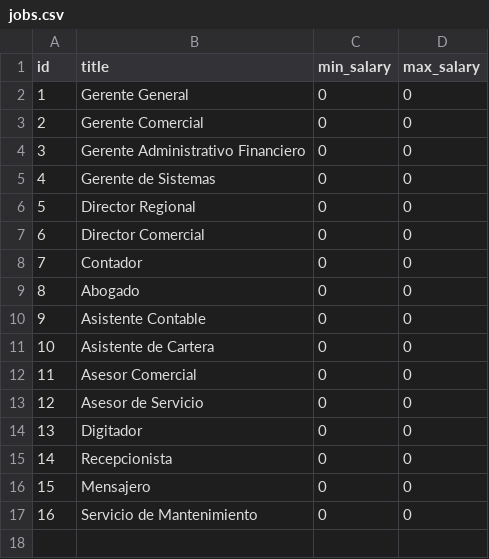
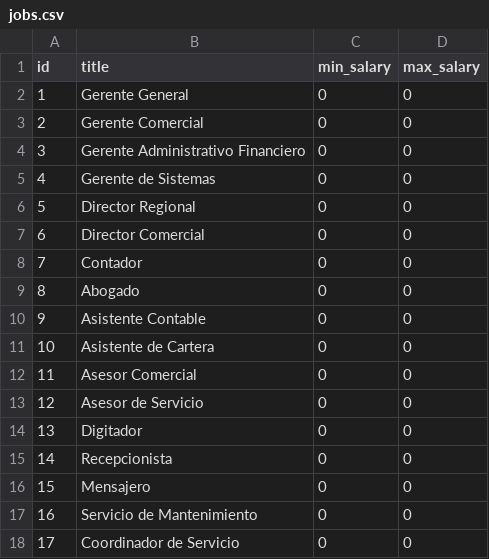
Before and after one commit to eduardovizuete/jhipster-contracts, a CSV file: src/main/resources/config/db/jobs.csv, drawn as a sheet.

```diff
--- a/src/main/resources/config/db/jobs.csv
+++ b/src/main/resources/config/db/jobs.csv
@@ -17 +17,2 @@ id;title;min_salary;max_salary
 16;Servicio de Mantenimiento;0;0
+17;Coordinador de Servicio;0;0
```
Also changed, not shown: src/main/resources/config/db/employees.csv, 22 other files.
